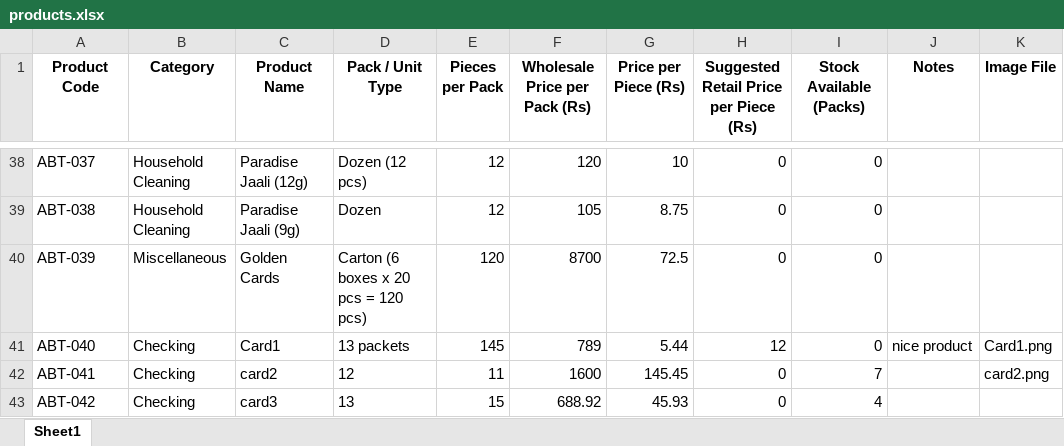
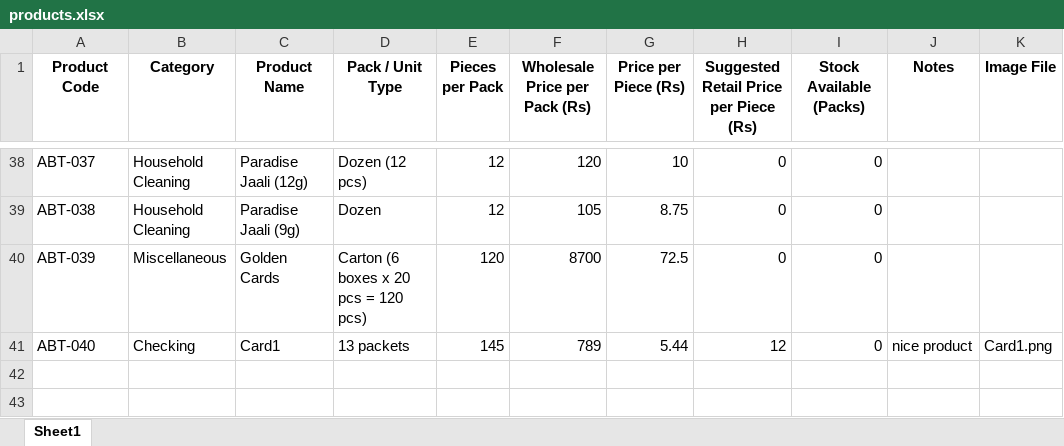
Before and after one commit to Ncoder3/Pakwholesaleworkers, an Excel workbook: data/products.xlsx, sheet Sheet1, drawn as a sheet; only a part is shown, gaps mark what is left out; values as stored, in another font and other column widths than the file's, no borders; the diff names each change by its address in the sheet, - before the commit and + after, or states it on an @@ line.

```diff
--- a/data/products.xlsx (sheet Sheet1)
+++ b/data/products.xlsx (sheet Sheet1)
-row 42: ABT-041 | Checking | card2 | 12 | 11 | 1600 | 145.45 | 0 | 7 |  | card2.png
-row 43: ABT-042 | Checking | card3 | 13 | 15 | 688.92 | 45.93 | 0 | 4
```
Also changed, not shown: 3 other files.
